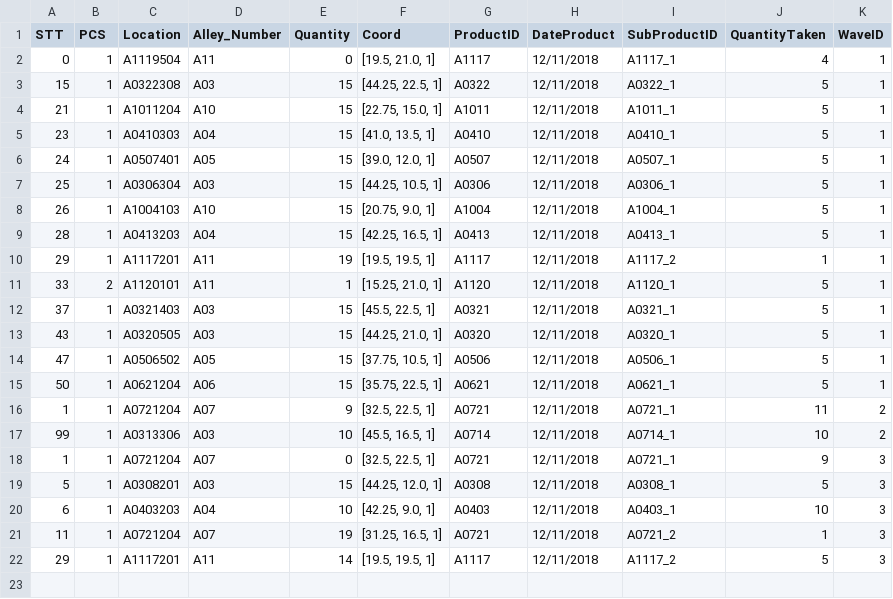
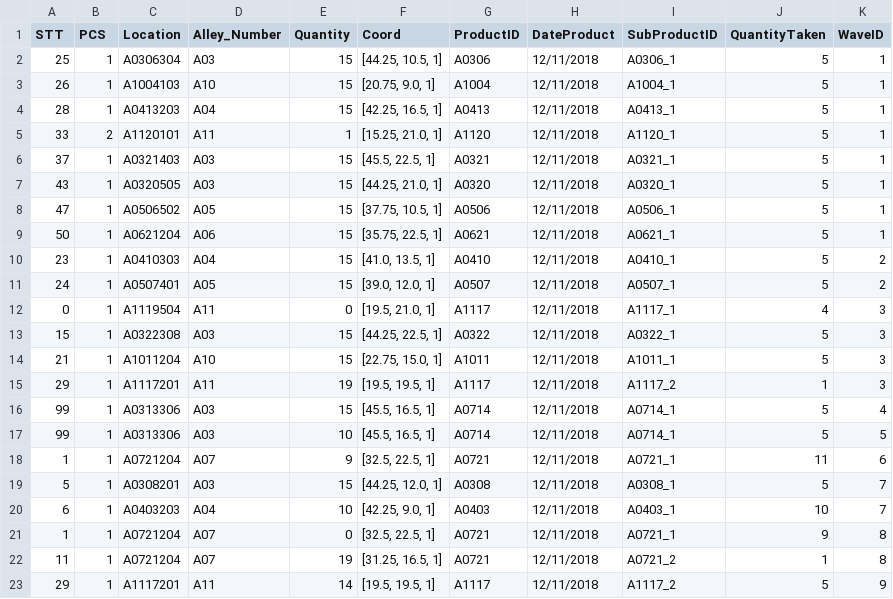
Before and after one commit to maidaotuanthanh/Nearest_neighbor, a CSV file: df_compare_final.csv, drawn as a sheet.

```diff
--- a/df_compare_final.csv
+++ b/df_compare_final.csv
@@ -1,7 +1,2 @@
 STT,PCS,Location,Alley_Number,Quantity,Coord,ProductID,DateProduct,SubProductID,QuantityTaken,WaveID
-0,1,A1119504,A11,0,"[19.5, 21.0, 1]",A1117,12/11/2018,A1117_1,4,1
-15,1,A0322308,A03,15,"[44.25, 22.5, 1]",A0322,12/11/2018,A0322_1,5,1
-21,1,A1011204,A10,15,"[22.75, 15.0, 1]",A1011,12/11/2018,A1011_1,5,1
-23,1,A0410303,A04,15,"[41.0, 13.5, 1]",A0410,12/11/2018,A0410_1,5,1
-24,1,A0507401,A05,15,"[39.0, 12.0, 1]",A0507,12/11/2018,A0507_1,5,1
 25,1,A0306304,A03,15,"[44.25, 10.5, 1]",A0306,12/11/2018,A0306_1,5,1
@@ -9,3 +4,2 @@ STT,PCS,Location,Alley_Number,Quantity,Coord,ProductID,DateProduct,SubProductID,
 28,1,A0413203,A04,15,"[42.25, 16.5, 1]",A0413,12/11/2018,A0413_1,5,1
-29,1,A1117201,A11,19,"[19.5, 19.5, 1]",A1117,12/11/2018,A1117_2,1,1
 33,2,A1120101,A11,1,"[15.25, 21.0, 1]",A1120,12/11/2018,A1120_1,5,1
@@ -15,8 +9,15 @@ STT,PCS,Location,Alley_Number,Quantity,Coord,ProductID,DateProduct,SubProductID,
 50,1,A0621204,A06,15,"[35.75, 22.5, 1]",A0621,12/11/2018,A0621_1,5,1
-1,1,A0721204,A07,9,"[32.5, 22.5, 1]",A0721,12/11/2018,A0721_1,11,2
-99,1,A0313306,A03,10,"[45.5, 16.5, 1]",A0714,12/11/2018,A0714_1,10,2
-1,1,A0721204,A07,0,"[32.5, 22.5, 1]",A0721,12/11/2018,A0721_1,9,3
-5,1,A0308201,A03,15,"[44.25, 12.0, 1]",A0308,12/11/2018,A0308_1,5,3
-6,1,A0403203,A04,10,"[42.25, 9.0, 1]",A0403,12/11/2018,A0403_1,10,3
-11,1,A0721204,A07,19,"[31.25, 16.5, 1]",A0721,12/11/2018,A0721_2,1,3
-29,1,A1117201,A11,14,"[19.5, 19.5, 1]",A1117,12/11/2018,A1117_2,5,3
+23,1,A0410303,A04,15,"[41.0, 13.5, 1]",A0410,12/11/2018,A0410_1,5,2
+24,1,A0507401,A05,15,"[39.0, 12.0, 1]",A0507,12/11/2018,A0507_1,5,2
+0,1,A1119504,A11,0,"[19.5, 21.0, 1]",A1117,12/11/2018,A1117_1,4,3
+15,1,A0322308,A03,15,"[44.25, 22.5, 1]",A0322,12/11/2018,A0322_1,5,3
+21,1,A1011204,A10,15,"[22.75, 15.0, 1]",A1011,12/11/2018,A1011_1,5,3
+29,1,A1117201,A11,19,"[19.5, 19.5, 1]",A1117,12/11/2018,A1117_2,1,3
+99,1,A0313306,A03,15,"[45.5, 16.5, 1]",A0714,12/11/2018,A0714_1,5,4
+99,1,A0313306,A03,10,"[45.5, 16.5, 1]",A0714,12/11/2018,A0714_1,5,5
+1,1,A0721204,A07,9,"[32.5, 22.5, 1]",A0721,12/11/2018,A0721_1,11,6
+5,1,A0308201,A03,15,"[44.25, 12.0, 1]",A0308,12/11/2018,A0308_1,5,7
+6,1,A0403203,A04,10,"[42.25, 9.0, 1]",A0403,12/11/2018,A0403_1,10,7
+1,1,A0721204,A07,0,"[32.5, 22.5, 1]",A0721,12/11/2018,A0721_1,9,8
+11,1,A0721204,A07,19,"[31.25, 16.5, 1]",A0721,12/11/2018,A0721_2,1,8
+29,1,A1117201,A11,14,"[19.5, 19.5, 1]",A1117,12/11/2018,A1117_2,5,9
```
Also changed, not shown: 40 other files.
